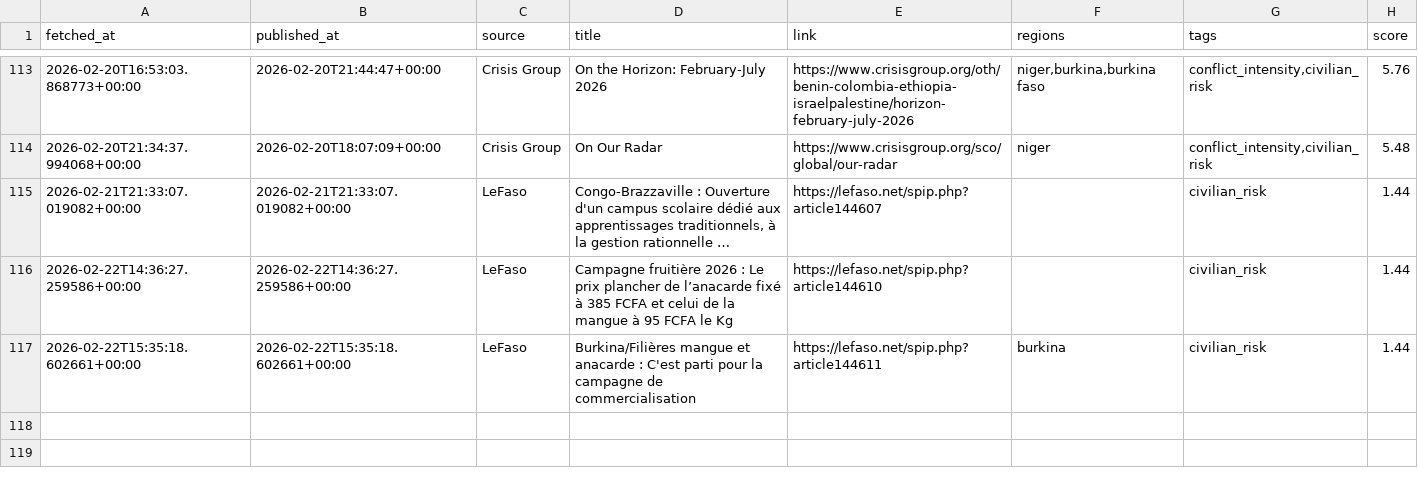
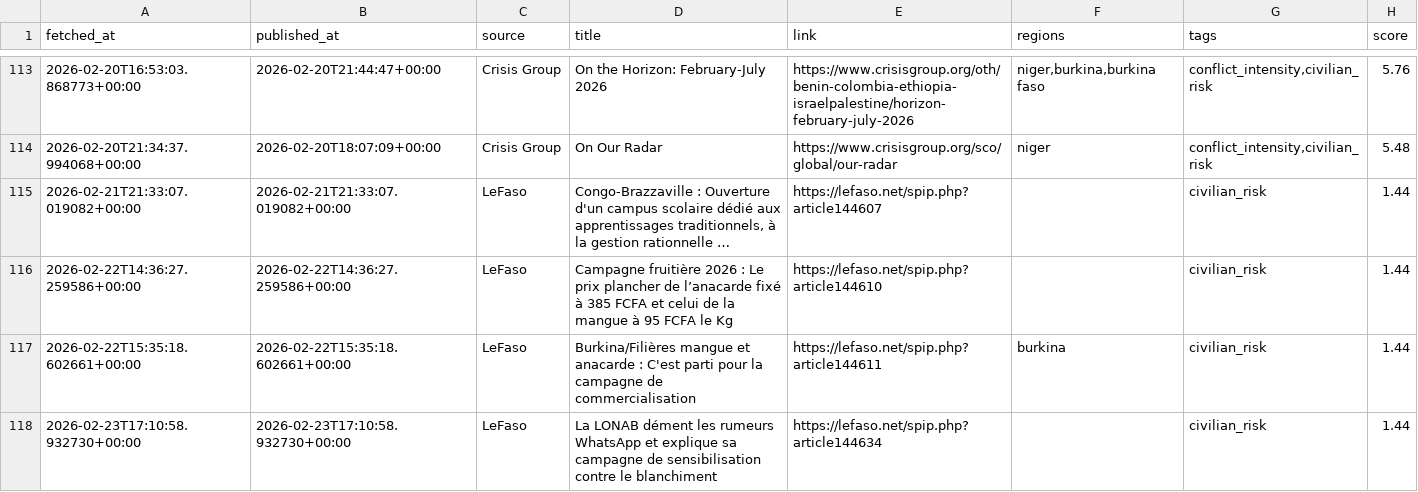
Before and after one commit to MonarchCastleTech/MonarchCastle, a CSV file: Sahel Region Threat Index (SRTI)/sahel_data.csv, drawn as a sheet; only a part is shown, gaps mark what is left out; long unchanged cells end in …; the diff names each change by its address in the sheet, - before the commit and + after, or states it on an @@ line.

Commit message:
Update SRTI data

```diff
--- a/Sahel Region Threat Index (SRTI)/sahel_data.csv
+++ b/Sahel Region Threat Index (SRTI)/sahel_data.csv
+row 118: 2026-02-23T17:10:58.932730+00:00 | 2026-02-23T17:10:58.932730+00:00 | LeFaso | La LONAB dément les rumeurs WhatsApp et explique sa campagne de sensibilisation contre le blanchiment | https://lefaso.net/spip.php?article144634 |  | civilian_risk | 1.44
```
Also changed, not shown: 4 other files.
